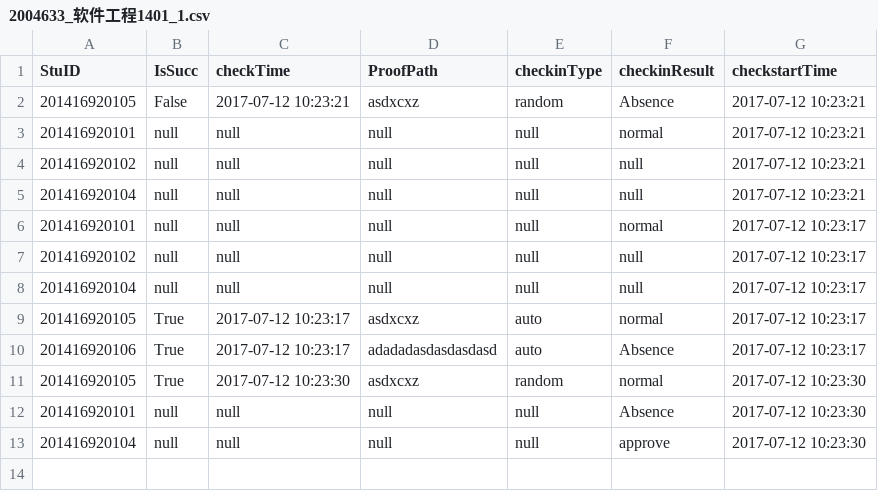
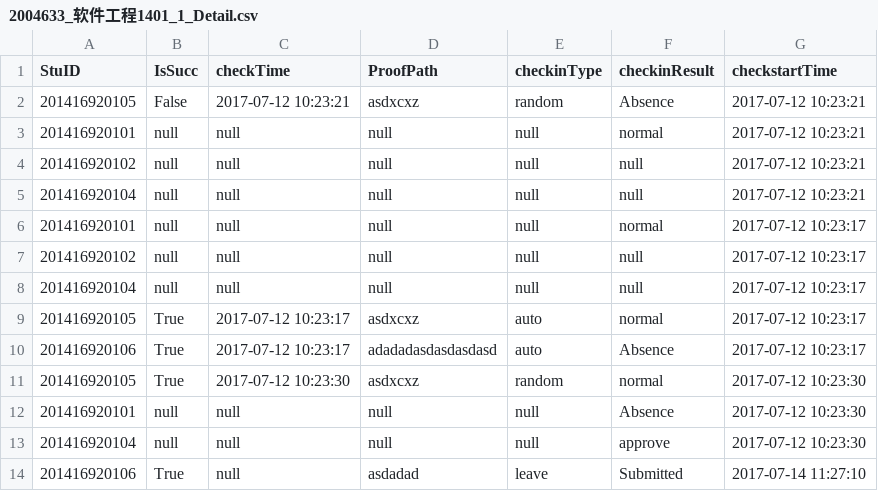
Before and after one commit to asdasd12123/WeChat, a CSV file: InData/2004633_软件工程1401_1_Detail.csv (was InData/2004633_软件工程1401_1.csv), drawn as a sheet.

```diff
--- a/InData/2004633_软件工程1401_1.csv
+++ b/InData/2004633_软件工程1401_1_Detail.csv
@@ -13 +13,2 @@ StuID,IsSucc,checkTime,ProofPath,checkinType,checkinResult,checkstartTime
 201416920104,null,null,null,null,approve,2017-07-12 10:23:30
+201416920106,True,null,asdadad,leave,Submitted,2017-07-14 11:27:10
```
Also changed, not shown: 11 other files.
